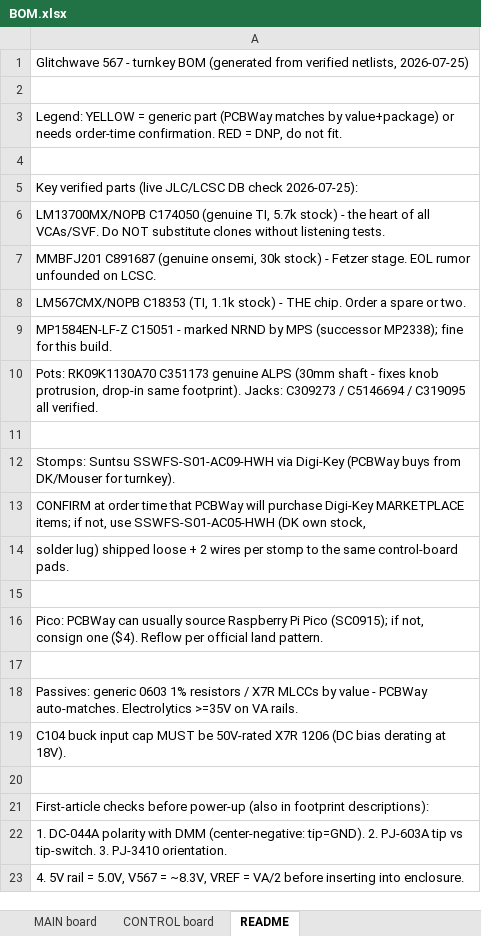
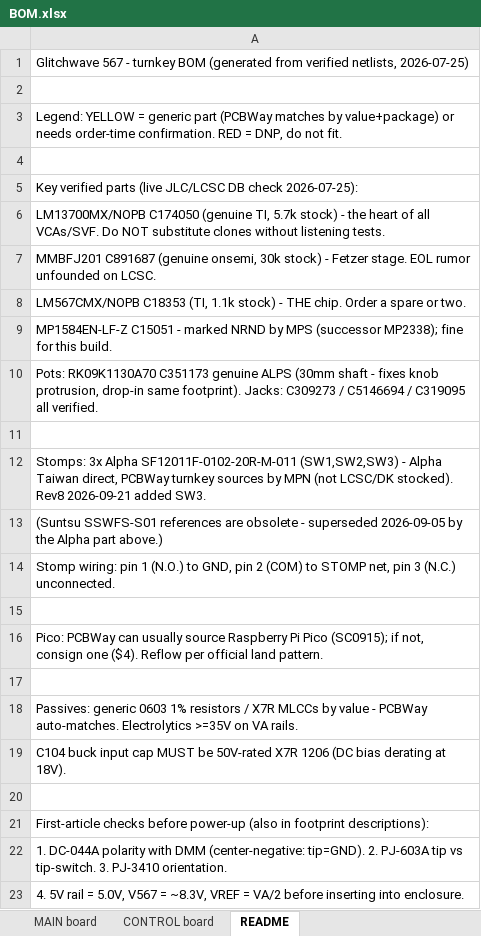
Before and after one commit to jdg511/567Terror, an Excel workbook: hardware/BOM.xlsx, sheet README, drawn as a sheet; values as stored, in another font and other column widths than the file's, no borders; the diff names each change by its address in the sheet, - before the commit and + after, or states it on an @@ line.

```diff
--- a/hardware/BOM.xlsx (sheet README)
+++ b/hardware/BOM.xlsx (sheet README)
-A12: Stomps: Suntsu SSWFS-S01-AC09-HWH via Digi-Key (PCBWay buys from DK/Mouser for turnkey).
+A12: Stomps: 3x Alpha SF12011F-0102-20R-M-011 (SW1,SW2,SW3) - Alpha Taiwan direct, PCBWay turnkey sources by MPN (not LCSC/DK stocked). Rev8 2026-09-21 added SW3.
-A13: CONFIRM at order time that PCBWay will purchase Digi-Key MARKETPLACE items; if not, use SSWFS-S01-AC05-HWH (DK own stock,
+A13: (Suntsu SSWFS-S01 references are obsolete - superseded 2026-09-05 by the Alpha part above.)
-A14: solder lug) shipped loose + 2 wires per stomp to the same control-board pads.
+A14: Stomp wiring: pin 1 (N.O.) to GND, pin 2 (COM) to STOMP net, pin 3 (N.C.) unconnected.
```
Also changed, not shown: sheet CONTROL board, sheet MAIN board, 48 other files.
